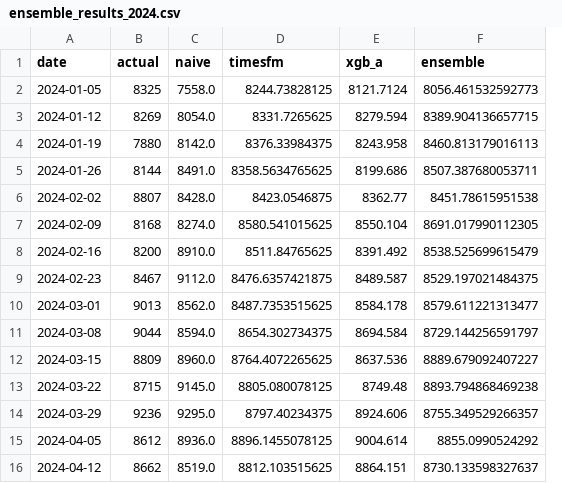
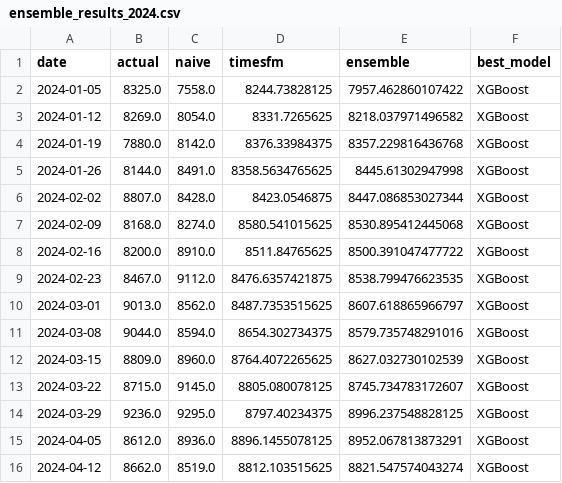
Before and after one commit to marceloarita/timesfm-introduction, a CSV file: 02-gasoline-forecasting/data/processed/ensemble_results_2024.csv, drawn as a sheet; only a part is shown; removed rows and columns are numbered as before the commit, all else as after; the diff covers the shown part only; the diff names each change by its address in the sheet, - before the commit and + after, or states it on an @@ line.

```diff
--- a/02-gasoline-forecasting/data/processed/ensemble_results_2024.csv
+++ b/02-gasoline-forecasting/data/processed/ensemble_results_2024.csv
-column E (xgb_a), rows 2-16: 8121.7124 | 8279.594 | 8243.958 | 8199.686 | 8362.77 | 8550.104 | 8391.492 | 8489.587 | 8584.178 | 8694.584 | 8637.536 | 8749.48 | 8924.606 | 9004.614 | 8864.151
+column F (best_model), rows 2-16: all XGBoost
-B2 (actual): 8325
+B2 (actual): 8325.0
-E2 (ensemble): 8056.461532592773
+E2 (ensemble): 7957.462860107422
-B3 (actual): 8269
+B3 (actual): 8269.0
-E3 (ensemble): 8389.904136657715
+E3 (ensemble): 8218.037971496582
-B4 (actual): 7880
+B4 (actual): 7880.0
-E4 (ensemble): 8460.813179016113
+E4 (ensemble): 8357.229816436768
-B5 (actual): 8144
+B5 (actual): 8144.0
-E5 (ensemble): 8507.387680053711
+E5 (ensemble): 8445.61302947998
-B6 (actual): 8807
+B6 (actual): 8807.0
-E6 (ensemble): 8451.78615951538
+E6 (ensemble): 8447.086853027344
-B7 (actual): 8168
+B7 (actual): 8168.0
-E7 (ensemble): 8691.017990112305
+E7 (ensemble): 8530.895412445068
-B8 (actual): 8200
+B8 (actual): 8200.0
-E8 (ensemble): 8538.525699615479
+E8 (ensemble): 8500.391047477722
-B9 (actual): 8467
+B9 (actual): 8467.0
-E9 (ensemble): 8529.197021484375
+E9 (ensemble): 8538.799476623535
-B10 (actual): 9013
+B10 (actual): 9013.0
-E10 (ensemble): 8579.611221313477
+E10 (ensemble): 8607.618865966797
-B11 (actual): 9044
+B11 (actual): 9044.0
-E11 (ensemble): 8729.144256591797
+E11 (ensemble): 8579.735748291016
-B12 (actual): 8809
+B12 (actual): 8809.0
-E12 (ensemble): 8889.679092407227
+E12 (ensemble): 8627.032730102539
-B13 (actual): 8715
+B13 (actual): 8715.0
-E13 (ensemble): 8893.794868469238
+E13 (ensemble): 8745.734783172607
-B14 (actual): 9236
+B14 (actual): 9236.0
-E14 (ensemble): 8755.349529266357
+E14 (ensemble): 8996.237548828125
-B15 (actual): 8612
+B15 (actual): 8612.0
-E15 (ensemble): 8855.0990524292
+E15 (ensemble): 8952.067813873291
-B16 (actual): 8662
+B16 (actual): 8662.0
-E16 (ensemble): 8730.133598327637
+E16 (ensemble): 8821.547574043274
```
Also changed, not shown: 74 edited cells elsewhere in this file, 9 other files.
